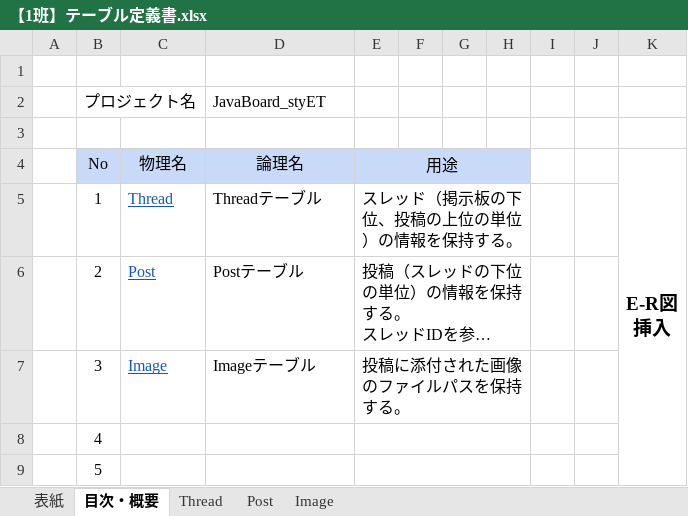
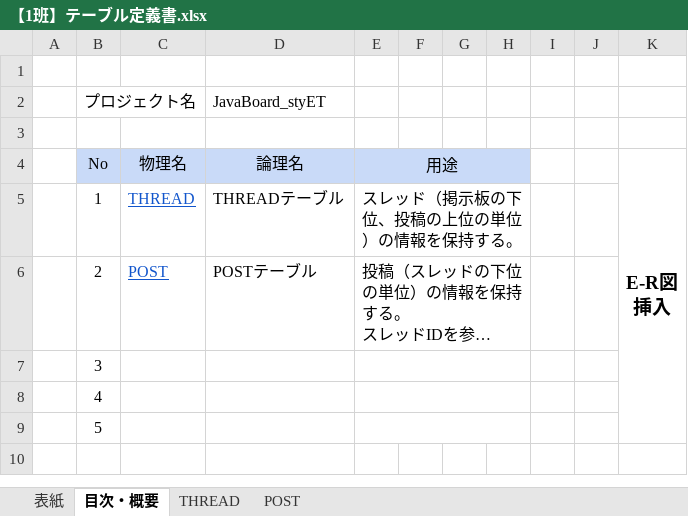
Before and after one commit to MasayaTakubo/JavaBoard_styET, an Excel workbook: docs/【1班】テーブル定義書.xlsx, sheet 目次・概要, drawn as a sheet; long unchanged cells end in …; values as stored, in another font and other column widths than the file's, no borders; charts and pictures not drawn; the diff names each change by its address in the sheet, - before the commit and + after, or states it on an @@ line.

Commit message:
返信の返信の改行を許可。 Imageテーブルを削除。伴い、batファイルを編集。

```diff
--- a/docs/【1班】テーブル定義書.xlsx (sheet 目次・概要)
+++ b/docs/【1班】テーブル定義書.xlsx (sheet 目次・概要)
-sheet tab: Thread
+sheet tab: THREAD
-sheet tab: Post
+sheet tab: POST
-sheet tab: Image
-C5 (物理名): Thread
+C5 (物理名): THREAD
-D5 (論理名): Threadテーブル
+D5 (論理名): THREADテーブル
-C6 (物理名): Post
+C6 (物理名): POST
-D6 (論理名): Postテーブル
+D6 (論理名): POSTテーブル
-C7 (物理名): Image
+C7 (物理名): (empty)
-D7 (論理名): Imageテーブル
+D7 (論理名): (empty)
-E7 (用途): 投稿に添付された画像のファイルパスを保持する。
+E7 (用途): (empty)
```
Also changed, not shown: sheet POST, sheet THREAD, sheet 表紙, charts or pictures, 7 other files.
